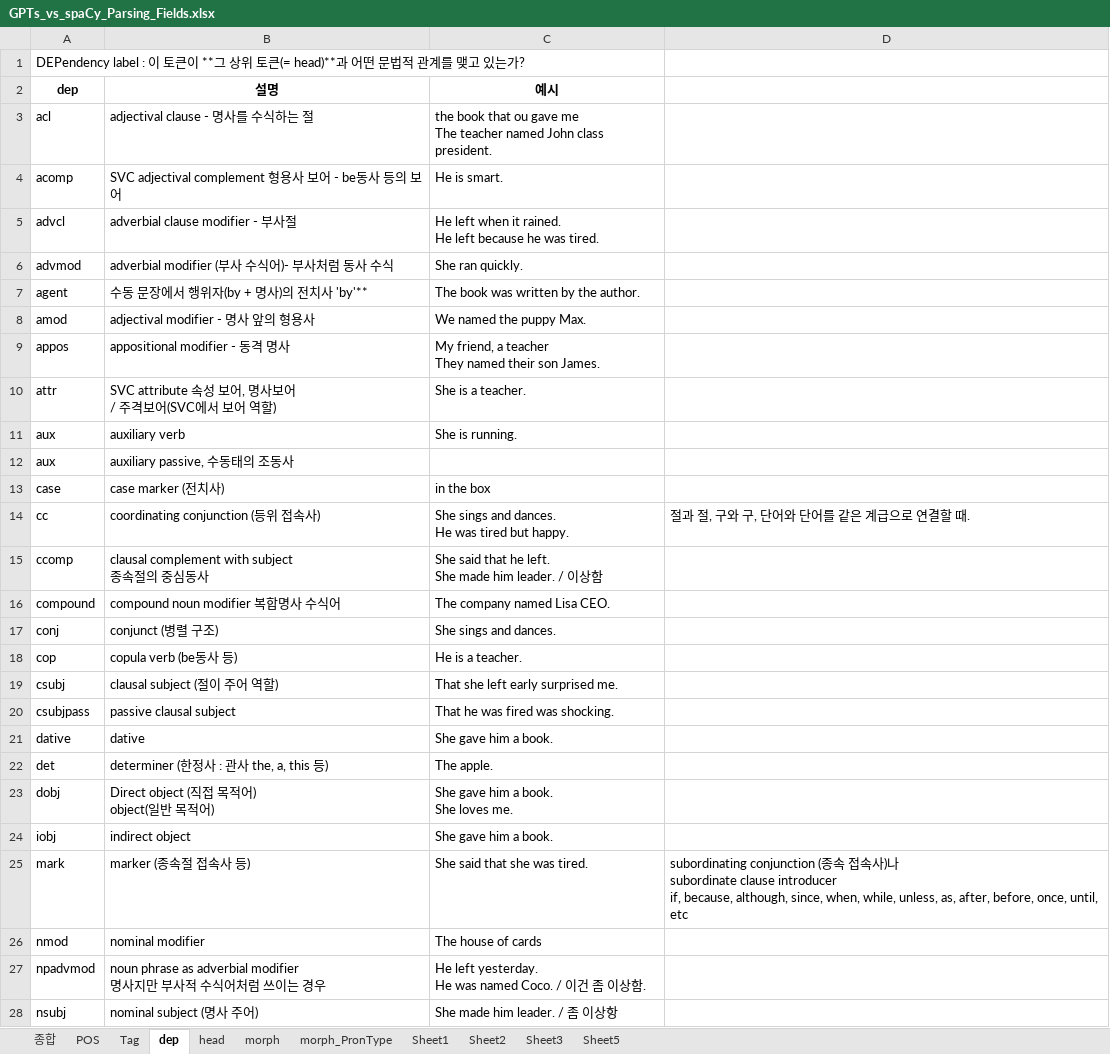
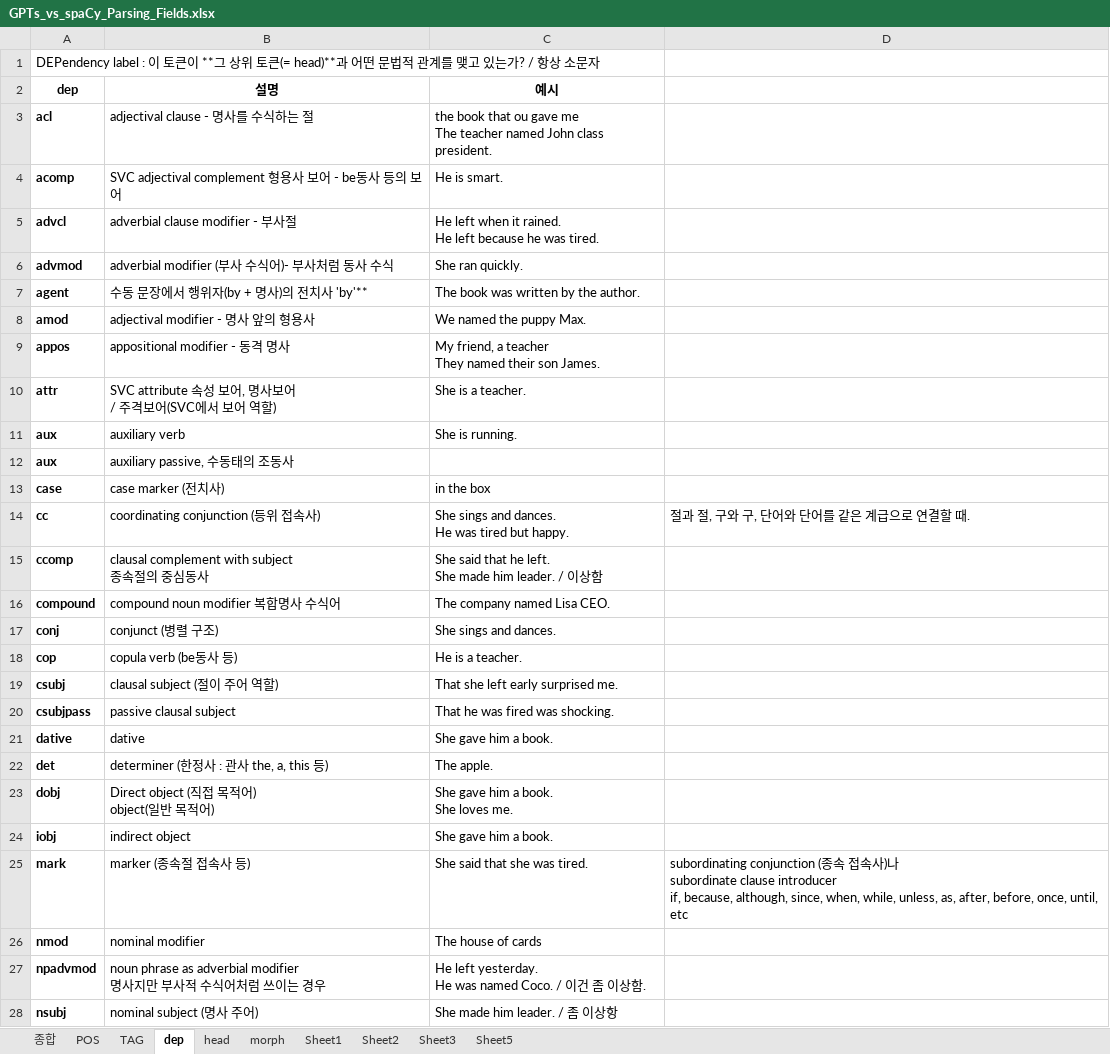
Before and after one commit to DrawEnglish/drawenglish-api, an Excel workbook: GPTs_vs_spaCy_Parsing_Fields.xlsx, sheet dep, drawn as a sheet; only a part is shown; values as stored, in another font and other column widths than the file's, no borders; the diff covers the shown part only; the diff names each change by its address in the sheet, - before the commit and + after, or states it on an @@ line.

```diff
--- a/GPTs_vs_spaCy_Parsing_Fields.xlsx (sheet dep)
+++ b/GPTs_vs_spaCy_Parsing_Fields.xlsx (sheet dep)
-sheet tab: Tag
+sheet tab: TAG
-sheet tab: morph_PronType
-A1: …있는가?
+A1: …있는가? / 항상 소문자
-A3:A28 bold: off
+A3:A28 bold: on
```
Also changed, not shown: 24 added rows and cell formats elsewhere in this sheet, sheet morph, sheet POS, sheet Sheet2, sheet TAG, 5 other files.
